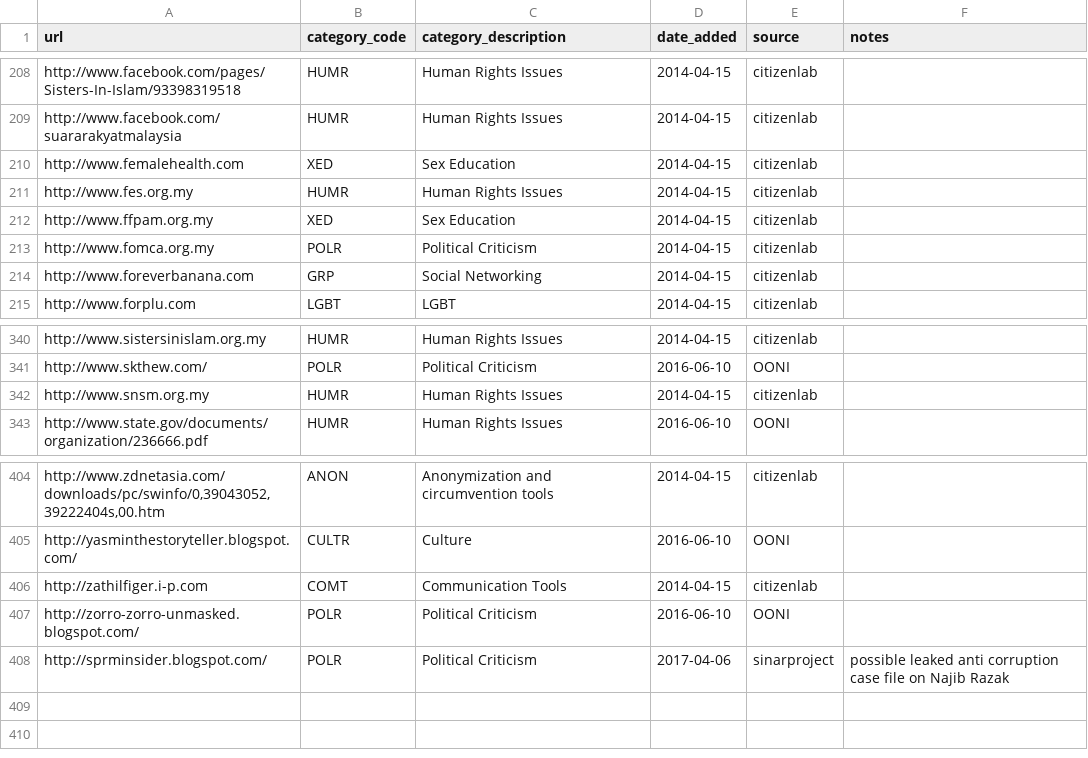
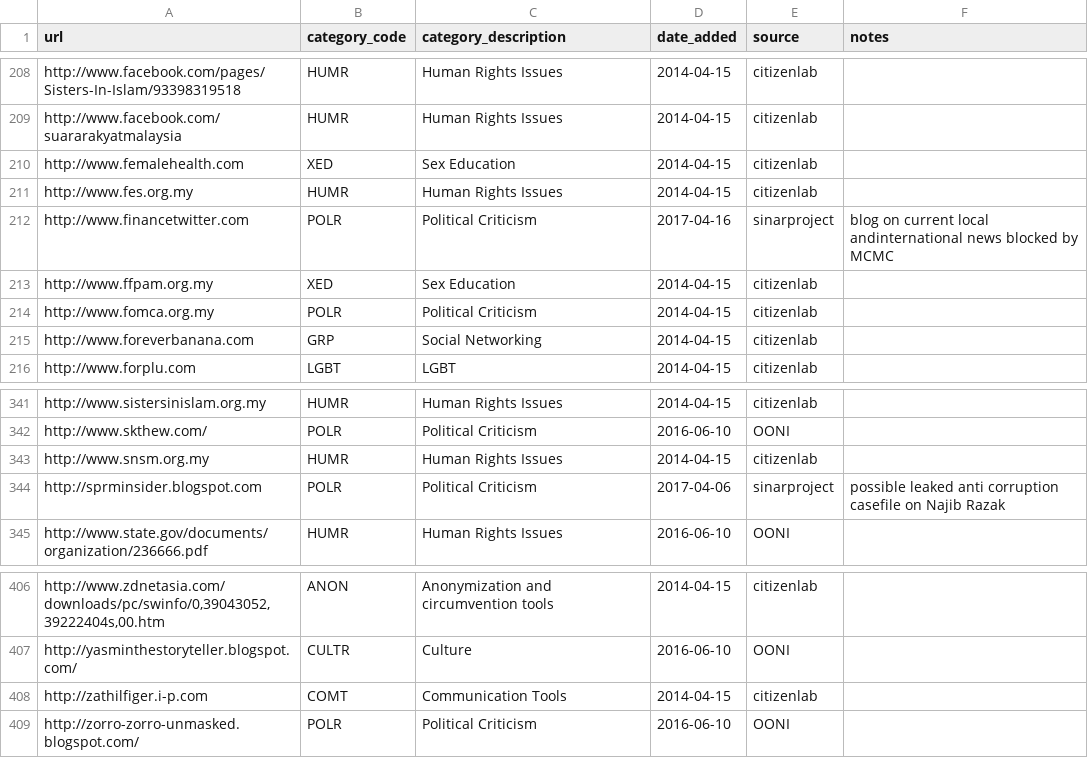
Before and after one commit to OpenObservatory/ooni-resources, a CSV file: assets/citizenlab-test-lists.my.csv, drawn as a sheet; only a part is shown, gaps mark what is left out.

```diff
--- a/assets/citizenlab-test-lists.my.csv
+++ b/assets/citizenlab-test-lists.my.csv
@@ -211,2 +211,3 @@ http://www.femalehealth.com,XED,Sex Education,2014-04-15,citizenlab,
 http://www.fes.org.my,HUMR,Human Rights Issues,2014-04-15,citizenlab,
+http://www.financetwitter.com,POLR,Political Criticism,2017-04-16,sinarproject,blog on current local andinternational news blocked by MCMC
 http://www.ffpam.org.my,XED,Sex Education,2014-04-15,citizenlab,
@@ -342,2 +343,3 @@ http://www.skthew.com/,POLR,Political Criticism,2016-06-10,OONI,
 http://www.snsm.org.my,HUMR,Human Rights Issues,2014-04-15,citizenlab,
+http://sprminsider.blogspot.com,POLR,Political Criticism,2017-04-06,sinarproject,possible leaked anti corruption casefile on Najib Razak
 http://www.state.gov/documents/organization/236666.pdf,HUMR,Human Rights Issues,2016-06-10,OONI,
@@ -407,2 +409 @@ http://zathilfiger.i-p.com,COMT,Communication Tools,2014-04-15,citizenlab,
 http://zorro-zorro-unmasked.blogspot.com/,POLR,Political Criticism,2016-06-10,OONI,
-http://sprminsider.blogspot.com/,POLR,Political Criticism,2017-04-06,sinarproject,possible leaked anti corruption case file on Najib Razak
```
Also changed, not shown: assets/citizenlab-test-lists.id.csv, assets/citizenlab-test-lists.ve.csv, 2 other files.
